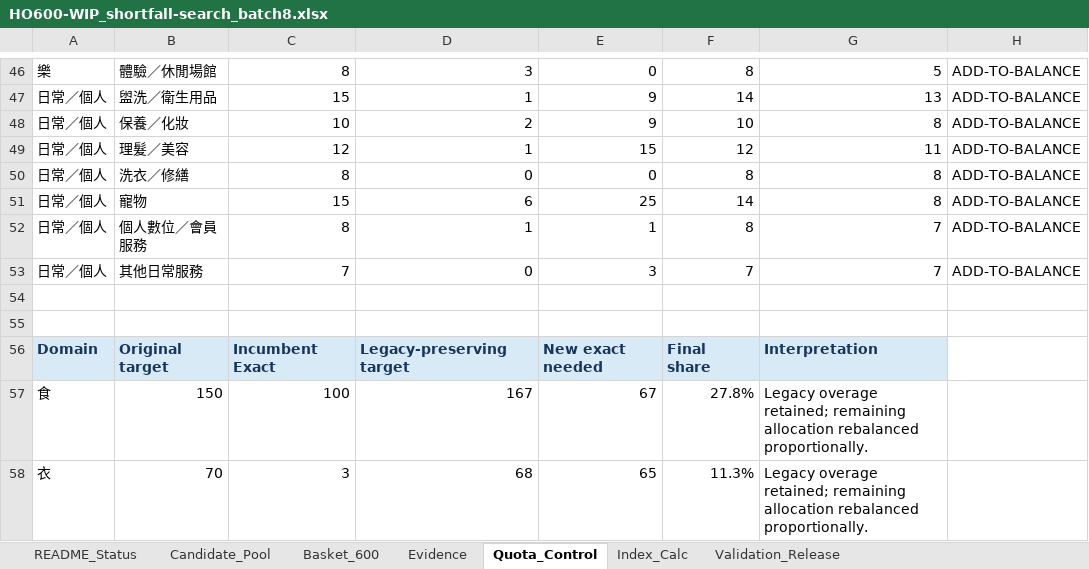
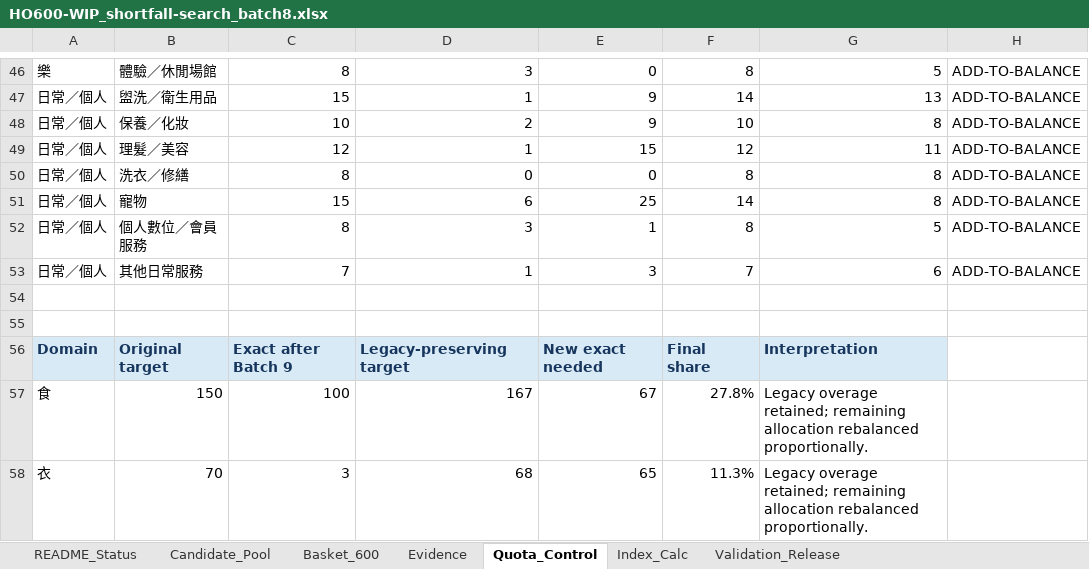
Before and after one commit to aitest00898/HO600-Taiwan-Private-Price-Basket, an Excel workbook: workbook/HO600-WIP_shortfall-search_batch8.xlsx, sheet Quota_Control, drawn as a sheet; only a part is shown, gaps mark what is left out; values as stored, in another font and other column widths than the file's, no borders; charts and pictures and conditional formats not drawn; the diff covers the shown part only; the diff names each change by its address in the sheet, - before the commit and + after, or states it on an @@ line.

Commit message:
feat(ho600): admit batch 9 exact 18
Admit 16 new Exact concepts and add the two owner-approved 2020 THSRC backfills after isolated workbook re-import and local validation.

Basket remains NOT SEALED; Index remains LOCKED.

skip-checks: true

```diff
--- a/workbook/HO600-WIP_shortfall-search_batch8.xlsx (sheet Quota_Control)
+++ b/workbook/HO600-WIP_shortfall-search_batch8.xlsx (sheet Quota_Control)
-D52: 1
+D52: 3
-G52: 7
+G52: 5
-D53: 0
+D53: 1
-G53: 7
+G53: 6
-C56: Incumbent Exact
+C56: Exact after Batch 9
```
Also changed, not shown: 20 edited cells elsewhere in this sheet, sheet Evidence, sheet Candidate_Pool, sheet Validation_Release, sheet README_Status, charts or pictures, 10 other files.
